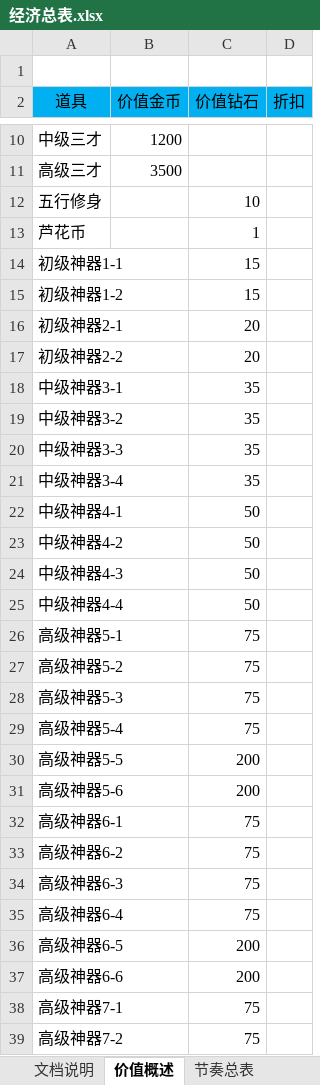
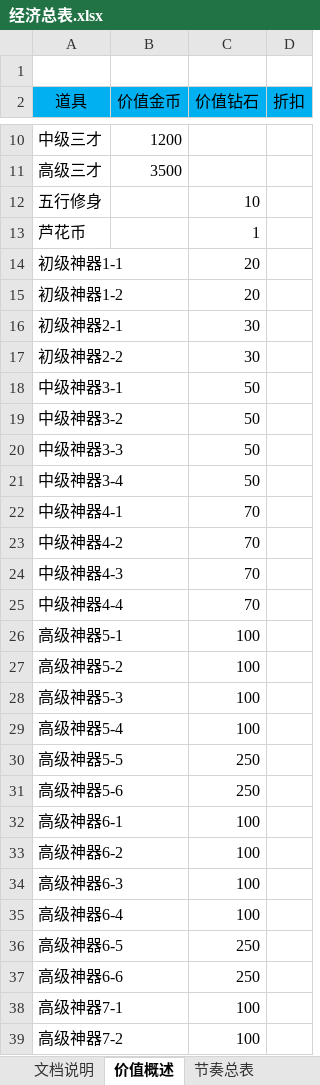
Before and after one commit to hataksumo/DesignerDoc, an Excel workbook: 策划案/镇魂街/经济总表.xlsx, sheet 价值概述, drawn as a sheet; only a part is shown, gaps mark what is left out; values as stored, in another font and other column widths than the file's, no borders; the diff covers the shown part only; the diff names each change by its address in the sheet, - before the commit and + after, or states it on an @@ line.

```diff
--- a/策划案/镇魂街/经济总表.xlsx (sheet 价值概述)
+++ b/策划案/镇魂街/经济总表.xlsx (sheet 价值概述)
-C14:C15 (价值钻石): 15
+C14:C15 (价值钻石): 20
-C16:C17 (价值钻石): 20
+C16:C17 (价值钻石): 30
-C18:C21 (价值钻石): 35
+C18:C21 (价值钻石): 50
-C22:C25 (价值钻石): 50
+C22:C25 (价值钻石): 70
-C26:C29 (价值钻石): 75
+C26:C29 (价值钻石): 100
-C30:C31 (价值钻石): 200
+C30:C31 (价值钻石): 250
-C32:C35 (价值钻石): 75
+C32:C35 (价值钻石): 100
-C36:C37 (价值钻石): 200
+C36:C37 (价值钻石): 250
-C38:C39 (价值钻石): 75
+C38:C39 (价值钻石): 100
```
Also changed, not shown: 1 added row and 4 edited cells elsewhere in this sheet, sheet 卡牌消耗, sheet 神器, sheet 挂机升级突破, sheet 节奏总表, sheet 芦花古楼, other sheet tabs, formulas that keep their value, 策划案/镇魂街/新属性投放.xlsx, 2 other files.
